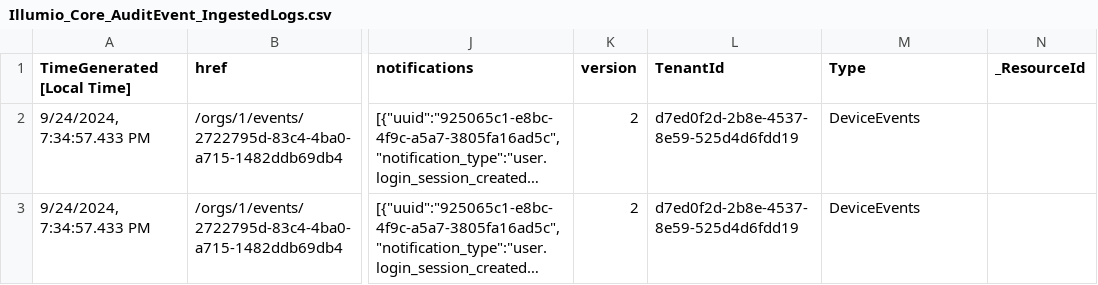
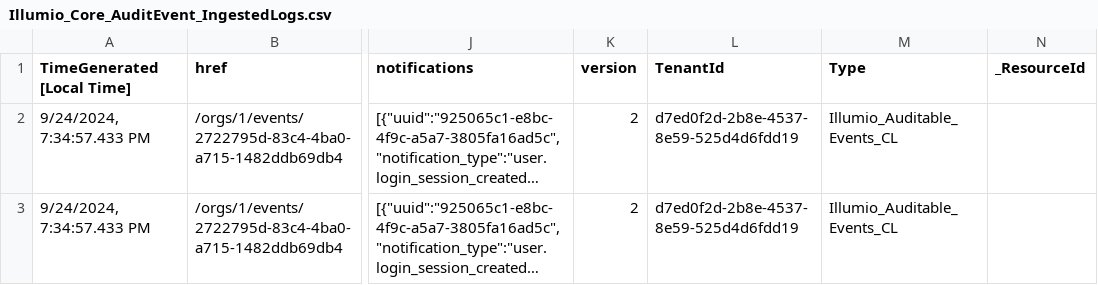
Before and after one commit to manishkumar1991/MonitorYourInfraHealth, a CSV file: Sample Data/ASIM/Illumio_Core_AuditEvent_IngestedLogs.csv, drawn as a sheet; only a part is shown, gaps mark what is left out; long unchanged cells end in …; the diff names each change by its address in the sheet, - before the commit and + after, or states it on an @@ line.

Commit message:
Update Illumio_Core_AuditEvent_IngestedLogs.csv

```diff
--- a/Sample Data/ASIM/Illumio_Core_AuditEvent_IngestedLogs.csv
+++ b/Sample Data/ASIM/Illumio_Core_AuditEvent_IngestedLogs.csv
-M2:M3 (Type): DeviceEvents
+M2:M3 (Type): Illumio_Auditable_Events_CL
```
